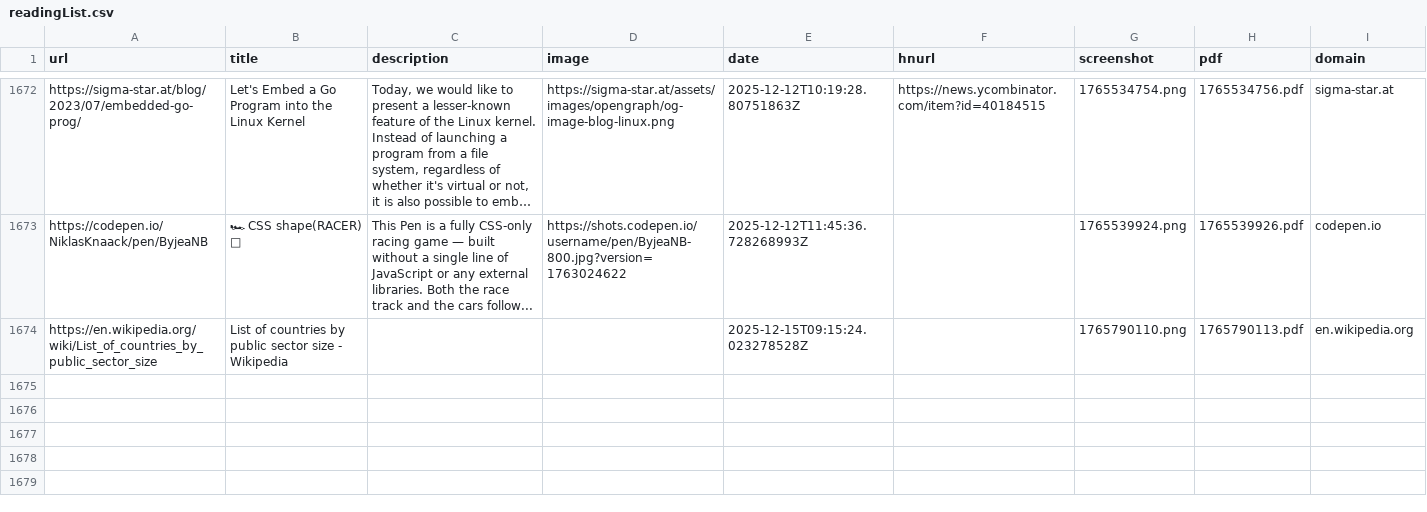
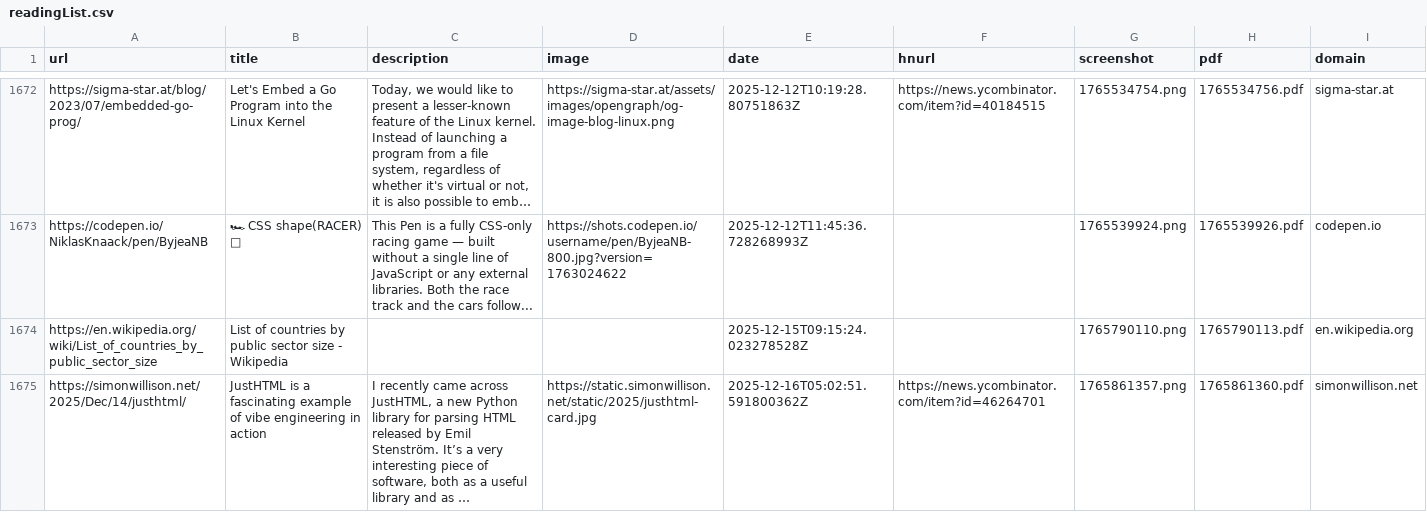
Before and after one commit to jamesmstone/readingList, a CSV file: readingList.csv, drawn as a sheet; only a part is shown, gaps mark what is left out; long unchanged cells end in …; the diff names each change by its address in the sheet, - before the commit and + after, or states it on an @@ line.

Commit message:
Automated reading list update on Tue Dec 16 05:02:51 UTC 2025

```diff
--- a/readingList.csv
+++ b/readingList.csv
+row 1675: https://simonwillison.net/2025/Dec/14/justhtml/ | JustHTML is a fascinating example of vibe engineering in action | I recently came across JustHTML, a new Python library for parsing HTML released by Emil Stenström. It’s a very interesting piece of software, both as a useful library and as … | https://static.simonwillison.net/static/2025/justhtml-card.jpg | 2025-12-16T05:02:51.591800362Z | https://news.ycombinator.com/item?id=46264701 | 1765861357.png | 1765861360.pdf | simonwillison.net
```
Also changed, not shown: 2 other files.
